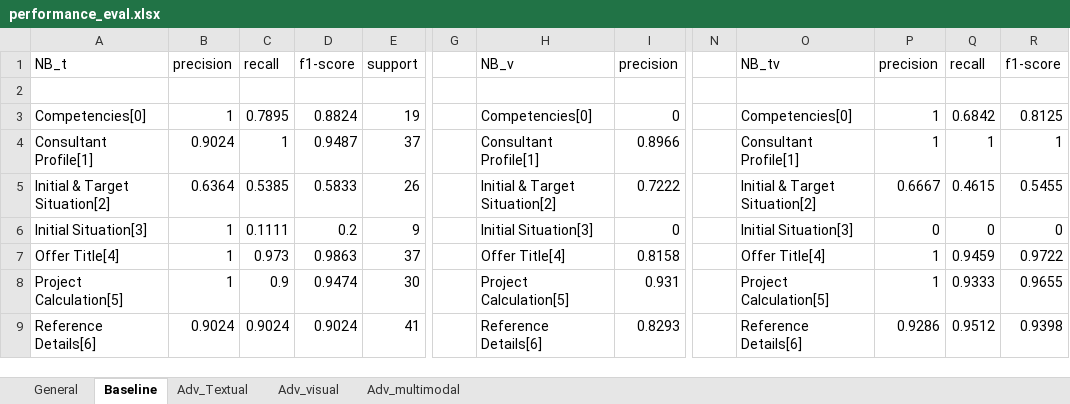
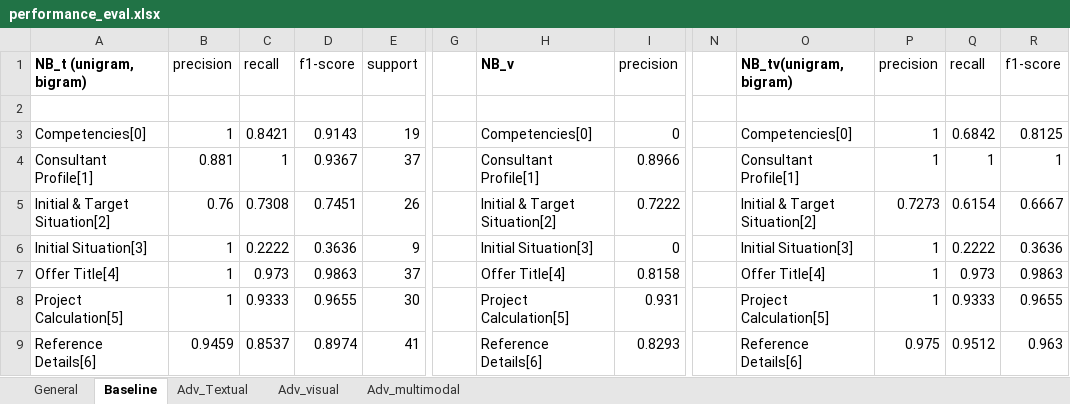
Before and after one commit to KLTsai/slide-classification, an Excel workbook: performance_eval.xlsx, sheet Baseline, drawn as a sheet; only a part is shown, gaps mark what is left out; values as stored, in another font and other column widths than the file's, no borders; the diff covers the shown part only; the diff names each change by its address in the sheet, - before the commit and + after, or states it on an @@ line.

```diff
--- a/performance_eval.xlsx (sheet Baseline)
+++ b/performance_eval.xlsx (sheet Baseline)
-A1: NB_t
+A1: NB_t (unigram, bigram)
-A1 bold: off
+A1 bold: on
-H1 bold: off
+H1 bold: on
-O1: NB_tv
+O1: NB_tv(unigram, bigram)
-O1 bold: off
+O1 bold: on
-C3: 0.7895
+C3: 0.8421
-D3: 0.8824
+D3: 0.9143
-B4: 0.9024
+B4: 0.881
-D4: 0.9487
+D4: 0.9367
-B5: 0.6364
+B5: 0.76
-C5: 0.5385
+C5: 0.7308
-D5: 0.5833
+D5: 0.7451
-P5: 0.6667
+P5: 0.7273
-Q5: 0.4615
+Q5: 0.6154
-R5: 0.5455
+R5: 0.6667
-C6: 0.1111
+C6: 0.2222
-D6: 0.2
+D6: 0.3636
-P6: 0
+P6: 1
-Q6: 0
+Q6: 0.2222
-R6: 0
+R6: 0.3636
-Q7: 0.9459
+Q7: 0.973
-R7: 0.9722
+R7: 0.9863
-C8: 0.9
+C8: 0.9333
-D8: 0.9474
+D8: 0.9655
-B9: 0.9024
+B9: 0.9459
-C9: 0.9024
+C9: 0.8537
-D9: 0.9024
+D9: 0.8974
-P9: 0.9286
+P9: 0.975
-R9: 0.9398
+R9: 0.963
```
Also changed, not shown: 18 added rows and 34 edited cells elsewhere in this sheet, sheet General, 10 other files.
